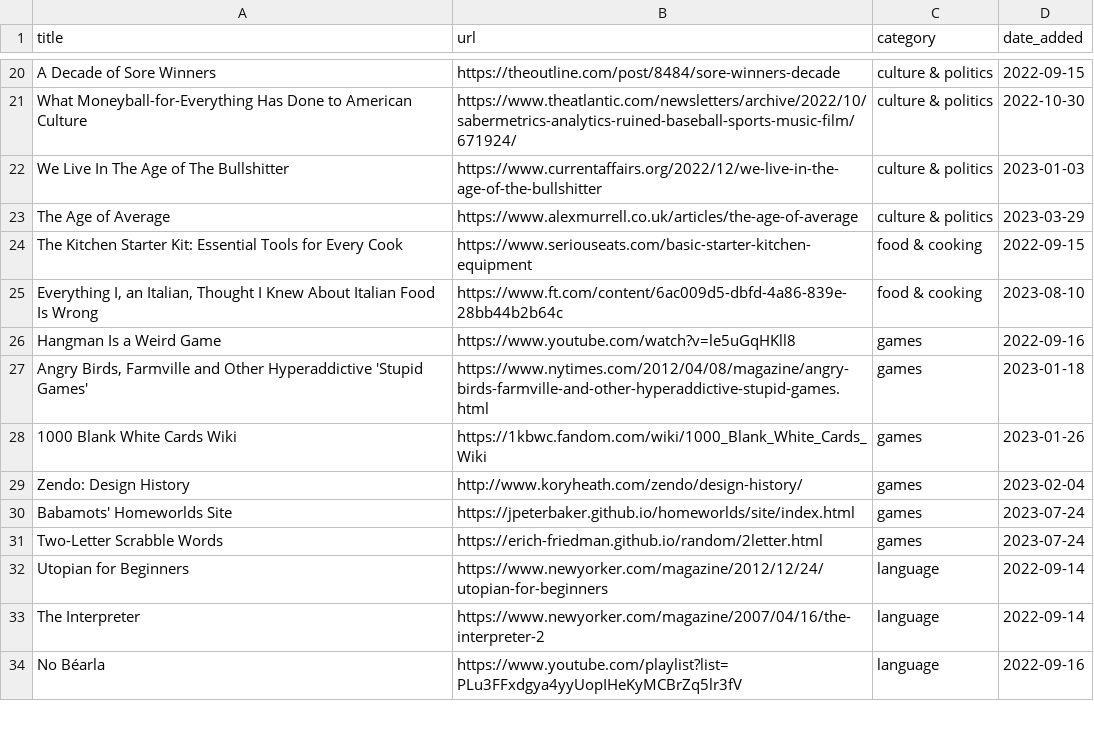
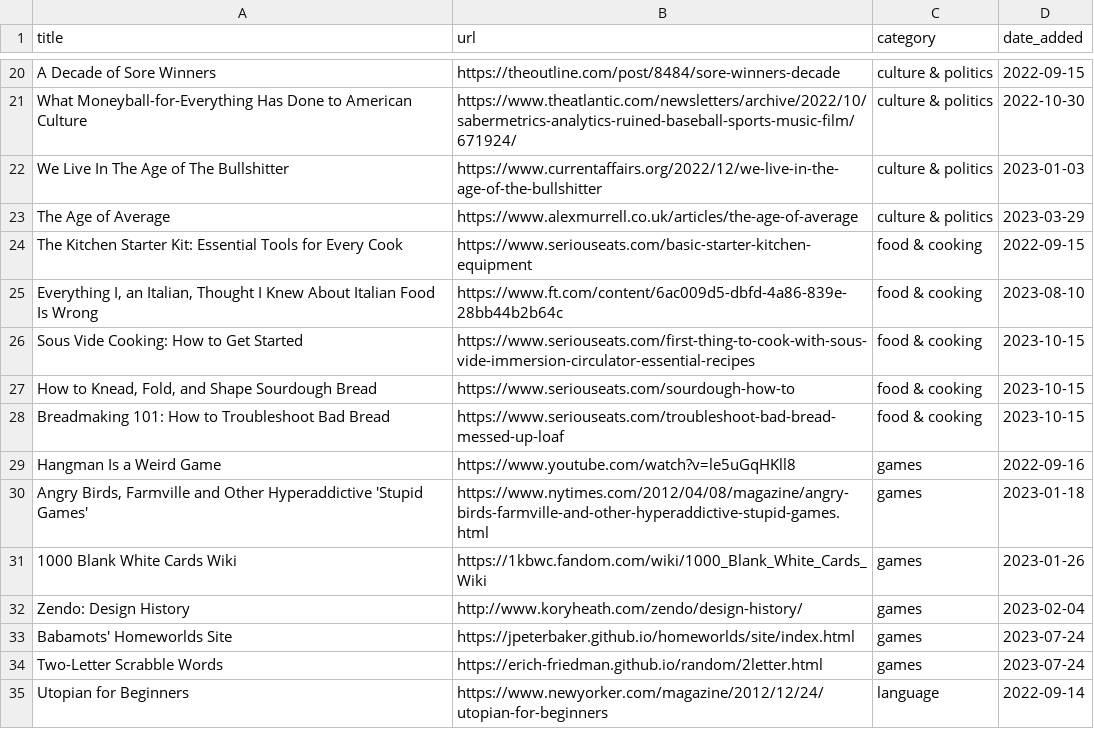
Before and after one commit to jdonland/bookmarks, a CSV file: bookmarks.csv, drawn as a sheet; only a part is shown, gaps mark what is left out; the shorter side is filled out with more unchanged rows; the diff names each change by its address in the sheet, - before the commit and + after, or states it on an @@ line.

Commit message:
add serious eats stuff

```diff
--- a/bookmarks.csv
+++ b/bookmarks.csv
+row 26: Sous Vide Cooking: How to Get Started | https://www.seriouseats.com/first-thing-to-cook-with-sous-vide-immersion-circulator-essential-recipes | food & cooking | 2023-10-15
+row 27: How to Knead, Fold, and Shape Sourdough Bread | https://www.seriouseats.com/sourdough-how-to | food & cooking | 2023-10-15
+row 28: Breadmaking 101: How to Troubleshoot Bad Bread | https://www.seriouseats.com/troubleshoot-bad-bread-messed-up-loaf | food & cooking | 2023-10-15
```
Also changed, not shown: 1 other file.
